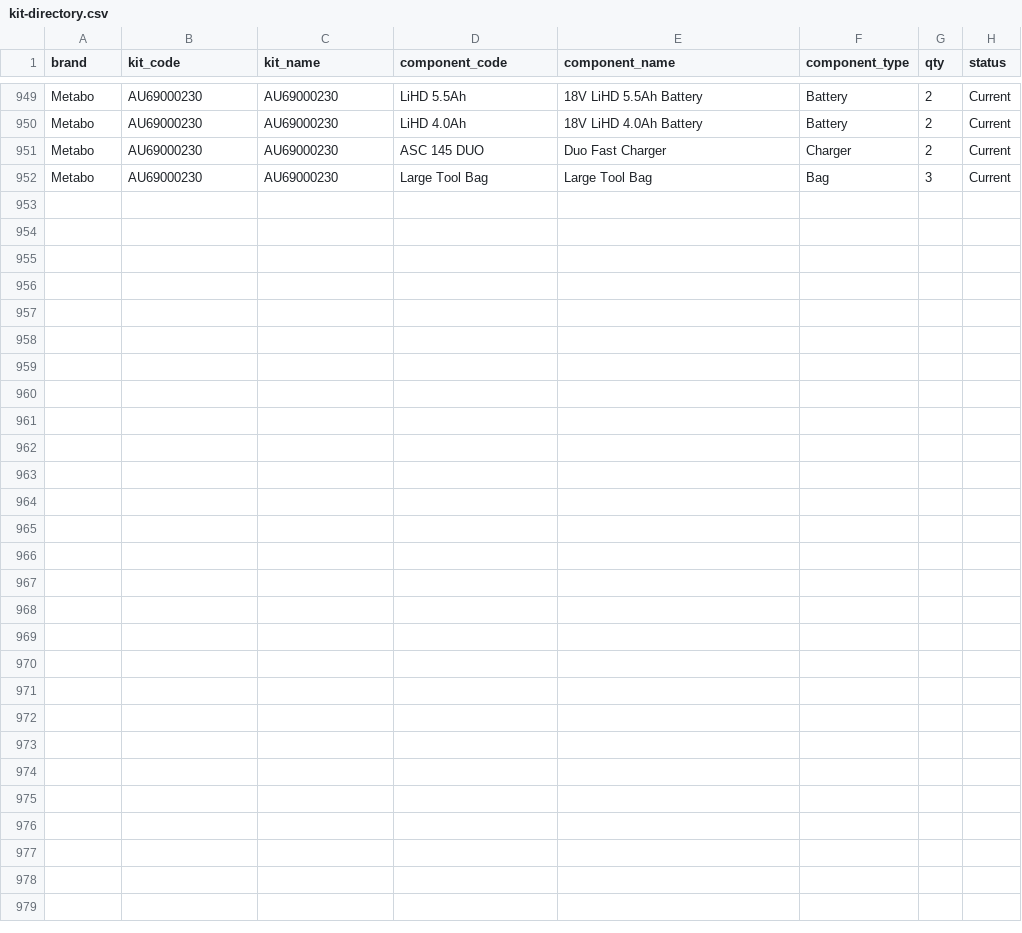
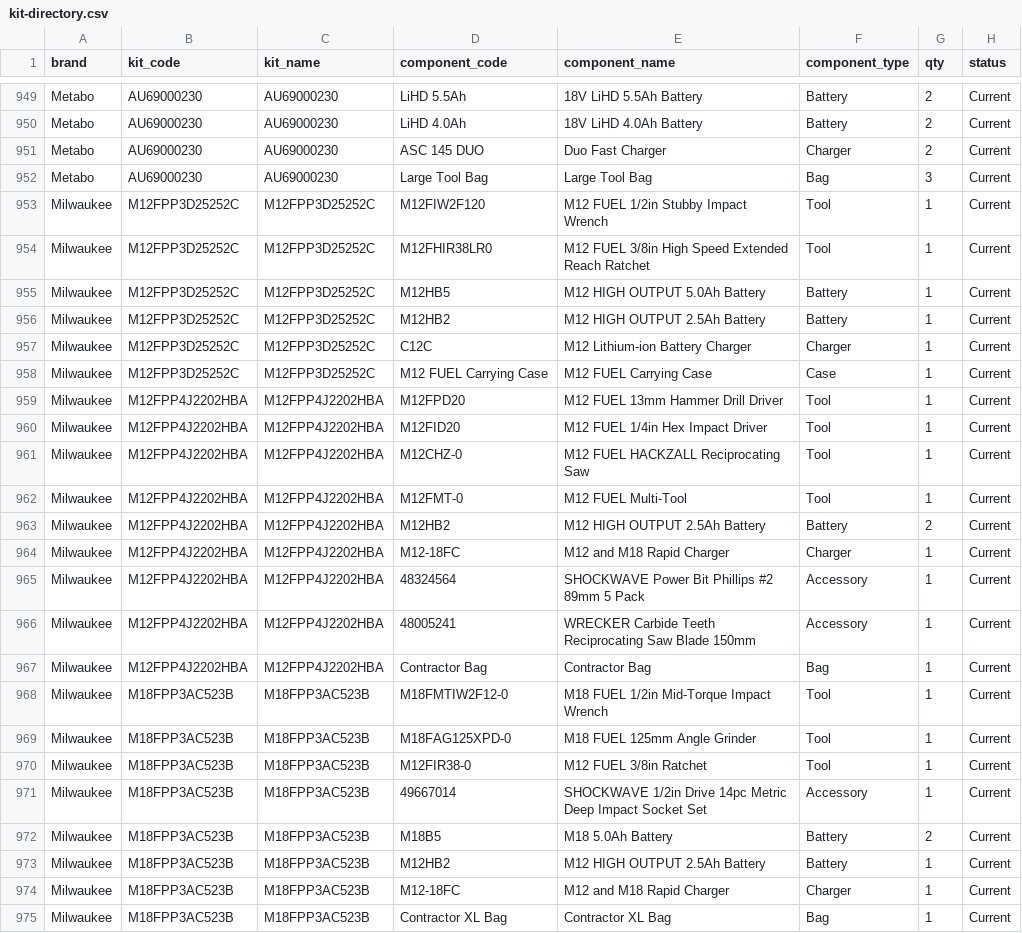
Before and after one commit to Caleb-ST/ST-Web-App, a CSV file: kit-directory.csv, drawn as a sheet; only a part is shown, gaps mark what is left out; the diff names each change by its address in the sheet, - before the commit and + after, or states it on an @@ line.

Commit message:
Complete current Milwaukee power pack set

```diff
--- a/kit-directory.csv
+++ b/kit-directory.csv
+row 953: Milwaukee | M12FPP3D25252C | M12FPP3D25252C | M12FIW2F120 | M12 FUEL 1/2in Stubby Impact Wrench | Tool | 1 | Current
+row 954: Milwaukee | M12FPP3D25252C | M12FPP3D25252C | M12FHIR38LR0 | M12 FUEL 3/8in High Speed Extended Reach Ratchet | Tool | 1 | Current
+row 955: Milwaukee | M12FPP3D25252C | M12FPP3D25252C | M12HB5 | M12 HIGH OUTPUT 5.0Ah Battery | Battery | 1 | Current
+row 956: Milwaukee | M12FPP3D25252C | M12FPP3D25252C | M12HB2 | M12 HIGH OUTPUT 2.5Ah Battery | Battery | 1 | Current
+row 957: Milwaukee | M12FPP3D25252C | M12FPP3D25252C | C12C | M12 Lithium-ion Battery Charger | Charger | 1 | Current
+row 958: Milwaukee | M12FPP3D25252C | M12FPP3D25252C | M12 FUEL Carrying Case | M12 FUEL Carrying Case | Case | 1 | Current
+row 959: Milwaukee | M12FPP4J2202HBA | M12FPP4J2202HBA | M12FPD20 | M12 FUEL 13mm Hammer Drill Driver | Tool | 1 | Current
+row 960: Milwaukee | M12FPP4J2202HBA | M12FPP4J2202HBA | M12FID20 | M12 FUEL 1/4in Hex Impact Driver | Tool | 1 | Current
+row 961: Milwaukee | M12FPP4J2202HBA | M12FPP4J2202HBA | M12CHZ-0 | M12 FUEL HACKZALL Reciprocating Saw | Tool | 1 | Current
+row 962: Milwaukee | M12FPP4J2202HBA | M12FPP4J2202HBA | M12FMT-0 | M12 FUEL Multi-Tool | Tool | 1 | Current
+row 963: Milwaukee | M12FPP4J2202HBA | M12FPP4J2202HBA | M12HB2 | M12 HIGH OUTPUT 2.5Ah Battery | Battery | 2 | Current
+row 964: Milwaukee | M12FPP4J2202HBA | M12FPP4J2202HBA | M12-18FC | M12 and M18 Rapid Charger | Charger | 1 | Current
+row 965: Milwaukee | M12FPP4J2202HBA | M12FPP4J2202HBA | 48324564 | SHOCKWAVE Power Bit Phillips #2 89mm 5 Pack | Accessory | 1 | Current
+row 966: Milwaukee | M12FPP4J2202HBA | M12FPP4J2202HBA | 48005241 | WRECKER Carbide Teeth Reciprocating Saw Blade 150mm | Accessory | 1 | Current
+row 967: Milwaukee | M12FPP4J2202HBA | M12FPP4J2202HBA | Contractor Bag | Contractor Bag | Bag | 1 | Current
+row 968: Milwaukee | M18FPP3AC523B | M18FPP3AC523B | M18FMTIW2F12-0 | M18 FUEL 1/2in Mid-Torque Impact Wrench | Tool | 1 | Current
+row 969: Milwaukee | M18FPP3AC523B | M18FPP3AC523B | M18FAG125XPD-0 | M18 FUEL 125mm Angle Grinder | Tool | 1 | Current
+row 970: Milwaukee | M18FPP3AC523B | M18FPP3AC523B | M12FIR38-0 | M12 FUEL 3/8in Ratchet | Tool | 1 | Current
+row 971: Milwaukee | M18FPP3AC523B | M18FPP3AC523B | 49667014 | SHOCKWAVE 1/2in Drive 14pc Metric Deep Impact Socket Set | Accessory | 1 | Current
+row 972: Milwaukee | M18FPP3AC523B | M18FPP3AC523B | M18B5 | M18 5.0Ah Battery | Battery | 2 | Current
+row 973: Milwaukee | M18FPP3AC523B | M18FPP3AC523B | M12HB2 | M12 HIGH OUTPUT 2.5Ah Battery | Battery | 1 | Current
+row 974: Milwaukee | M18FPP3AC523B | M18FPP3AC523B | M12-18FC | M12 and M18 Rapid Charger | Charger | 1 | Current
+row 975: Milwaukee | M18FPP3AC523B | M18FPP3AC523B | Contractor XL Bag | Contractor XL Bag | Bag | 1 | Current
```
